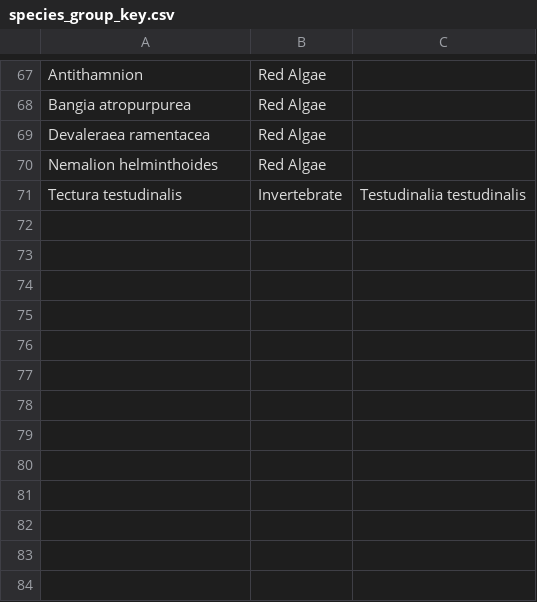
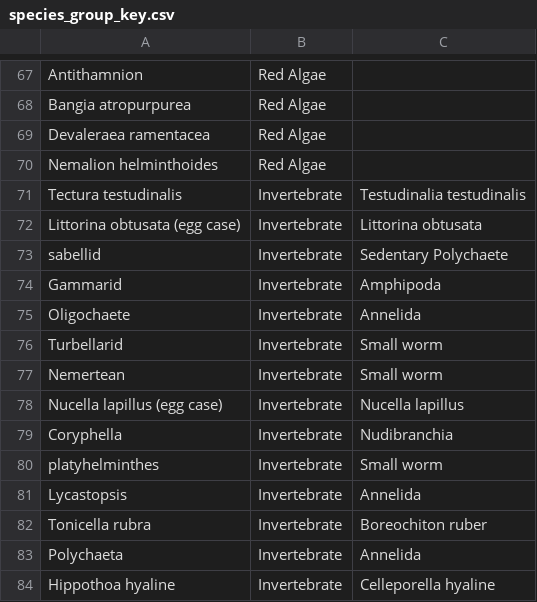
Before and after one commit to Intertidal-Subtidal-WG/functional_traits, a CSV file: data/splists/species_group_key.csv, drawn as a sheet; only a part is shown, gaps mark what is left out.

Commit message:
species key update

```diff
--- a/data/splists/species_group_key.csv
+++ b/data/splists/species_group_key.csv
@@ -71 +71,14 @@ Nemalion helminthoides,Red Algae,
 Tectura testudinalis,Invertebrate,Testudinalia testudinalis
+Littorina obtusata (egg case),Invertebrate,Littorina obtusata
+sabellid,Invertebrate,Sedentary Polychaete
+Gammarid,Invertebrate,Amphipoda
+Oligochaete,Invertebrate,Annelida
+Turbellarid,Invertebrate,Small worm
+Nemertean,Invertebrate,Small worm
+Nucella lapillus (egg case),Invertebrate,Nucella lapillus
+Coryphella,Invertebrate,Nudibranchia
+platyhelminthes,Invertebrate,Small worm
+Lycastopsis,Invertebrate,Annelida
+Tonicella rubra,Invertebrate,Boreochiton ruber
+Polychaeta,Invertebrate,Annelida
+Hippothoa hyaline,Invertebrate,Celleporella hyaline
```
Also changed, not shown: 1 other file.
